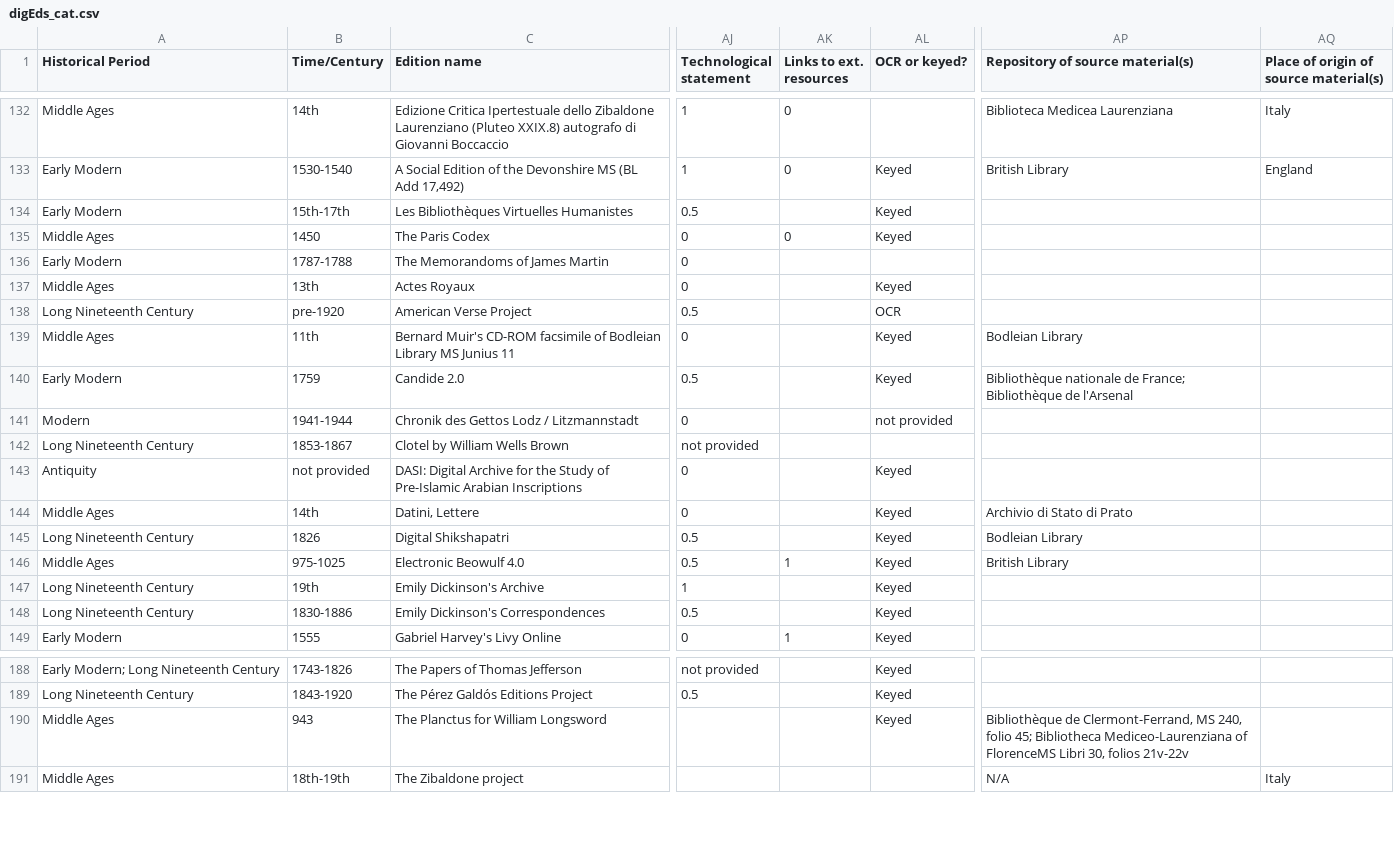
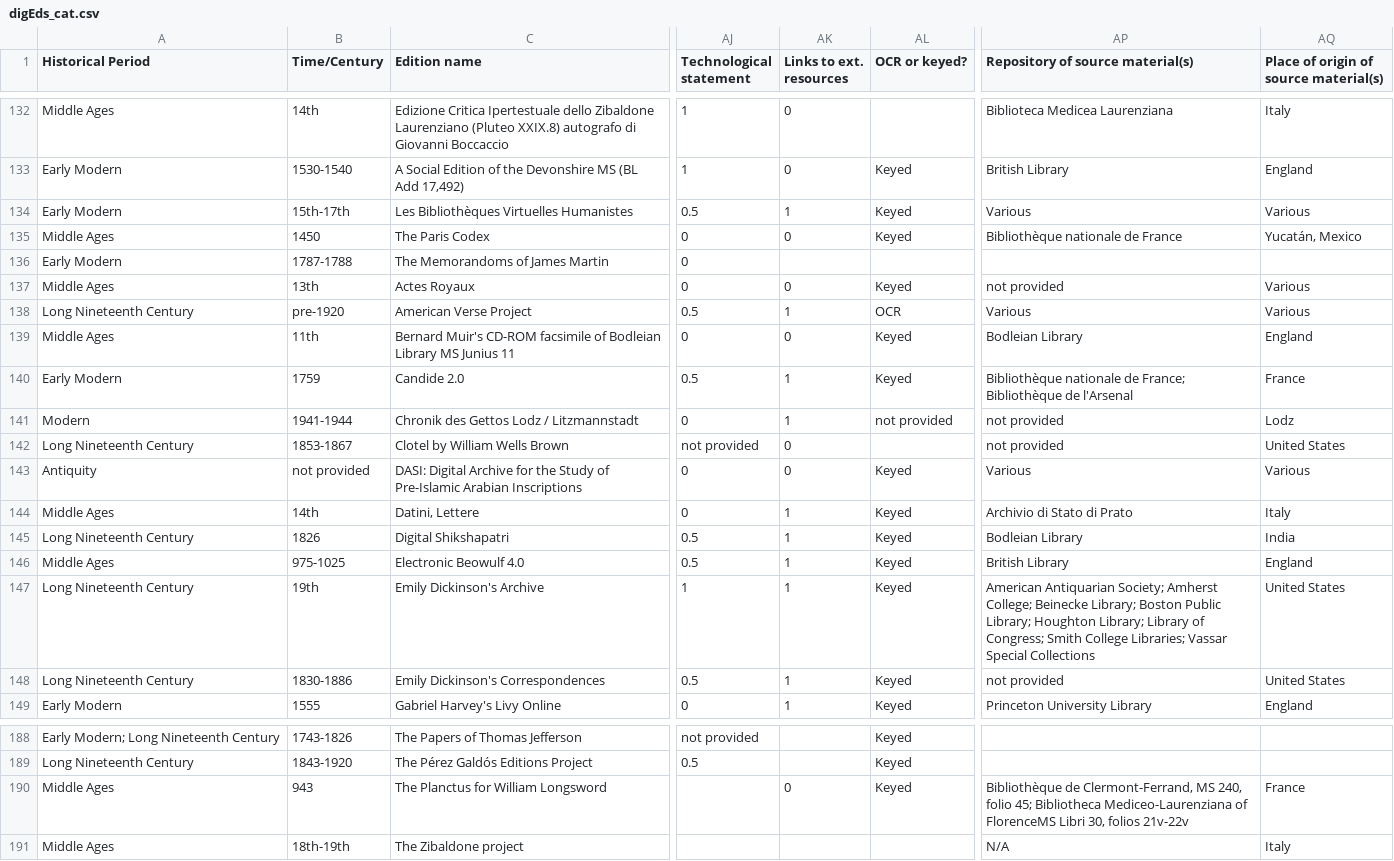
Before and after one commit to gfranzini/digEds_cat, a CSV file: digEds_cat.csv, drawn as a sheet; only a part is shown, gaps mark what is left out; the diff covers the shown part only; the diff names each change by its address in the sheet, - before the commit and + after, or states it on an @@ line.

Commit message:
Updates

```diff
--- a/digEds_cat.csv
+++ b/digEds_cat.csv
-AK134 (Links to ext. resources): (empty)
+AK134 (Links to ext. resources): 1
-AP134 (Repository of source material(s)): (empty)
+AP134 (Repository of source material(s)): Various
-AQ134: (empty)
+AQ134: Various
-AP135 (Repository of source material(s)): (empty)
+AP135 (Repository of source material(s)): Bibliothèque nationale de France
-AQ135: (empty)
+AQ135: Yucatán, Mexico
-AK137 (Links to ext. resources): (empty)
+AK137 (Links to ext. resources): 0
-AP137 (Repository of source material(s)): (empty)
+AP137 (Repository of source material(s)): not provided
-AQ137:AQ138: (empty)
+AQ137:AQ138: Various
-AK138 (Links to ext. resources): (empty)
+AK138 (Links to ext. resources): 1
-AP138 (Repository of source material(s)): (empty)
+AP138 (Repository of source material(s)): Various
-AK139 (Links to ext. resources): (empty)
+AK139 (Links to ext. resources): 0
-AQ139: (empty)
+AQ139: England
-AK140:AK141 (Links to ext. resources): (empty)
+AK140:AK141 (Links to ext. resources): 1
-AQ140: (empty)
+AQ140: France
-AP141:AP142 (Repository of source material(s)): (empty)
+AP141:AP142 (Repository of source material(s)): not provided
-AQ141: (empty)
+AQ141: Lodz
-AK142:AK143 (Links to ext. resources): (empty)
+AK142:AK143 (Links to ext. resources): 0
-AQ142: (empty)
+AQ142: United States
-AP143 (Repository of source material(s)): (empty)
+AP143 (Repository of source material(s)): Various
-AQ143: (empty)
+AQ143: Various
-AK144:AK145 (Links to ext. resources): (empty)
+AK144:AK145 (Links to ext. resources): 1
-AQ144: (empty)
+AQ144: Italy
-AQ145: (empty)
+AQ145: India
-AQ146: (empty)
+AQ146: England
-AK147:AK148 (Links to ext. resources): (empty)
+AK147:AK148 (Links to ext. resources): 1
-AP147 (Repository of source material(s)): (empty)
+AP147 (Repository of source material(s)): American Antiquarian Society; Amherst College; Beinecke Library; Boston Public Library; Houghton Library; Library of Congress; Smith College Libraries; Vassar Special Collections
-AQ147:AQ148: (empty)
+AQ147:AQ148: United States
-AP148 (Repository of source material(s)): (empty)
+AP148 (Repository of source material(s)): not provided
-AP149 (Repository of source material(s)): (empty)
+AP149 (Repository of source material(s)): Princeton University Library
-AQ149: (empty)
+AQ149: England
-AK190 (Links to ext. resources): (empty)
+AK190 (Links to ext. resources): 0
-AQ190: (empty)
+AQ190: France
```
Also changed, not shown: 81 edited cells elsewhere in this file.
